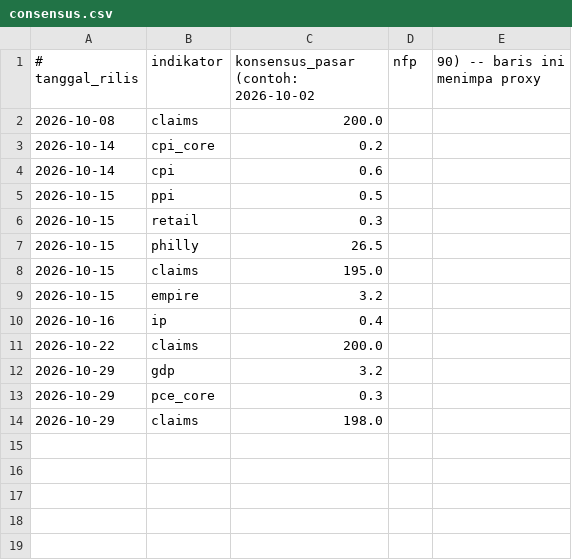
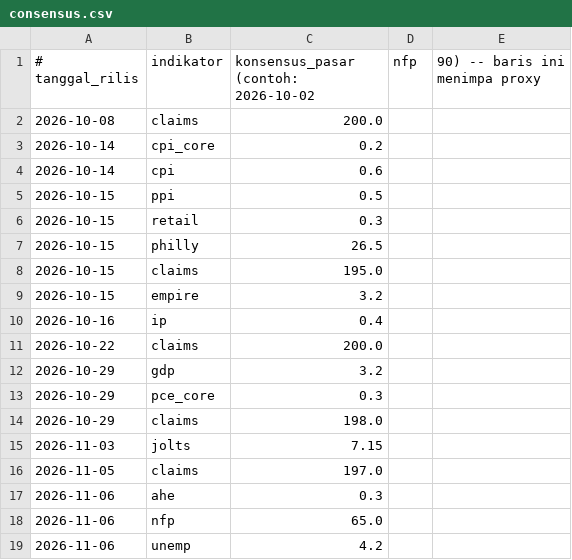
Before and after one commit to nawibarrak/macro-engine-new, a CSV file: data/consensus.csv, drawn as a sheet; the diff names each change by its address in the sheet, - before the commit and + after, or states it on an @@ line.

Commit message:
konsensus: update [skip ci]

```diff
--- a/data/consensus.csv
+++ b/data/consensus.csv
+row 15: 2026-11-03 | jolts | 7.15
+row 16: 2026-11-05 | claims | 197.0
+row 17: 2026-11-06 | ahe | 0.3
+row 18: 2026-11-06 | nfp | 65.0
+row 19: 2026-11-06 | unemp | 4.2
```
